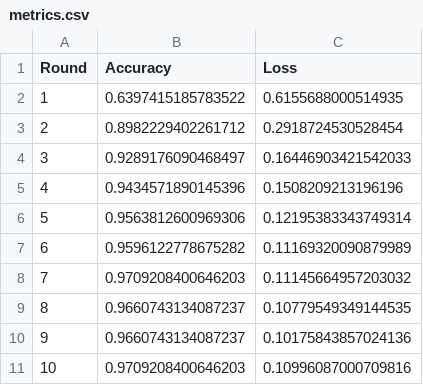
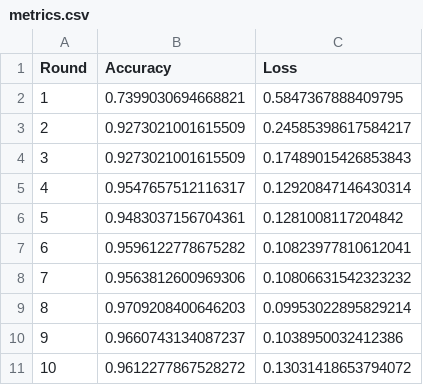
Before and after one commit to Manas1329/Federated-Learning, a CSV file: federated_healthcare/dashboard/metrics.csv, drawn as a sheet.

```diff
--- a/federated_healthcare/dashboard/metrics.csv
+++ b/federated_healthcare/dashboard/metrics.csv
@@ -1,11 +1,11 @@
 Round,Accuracy,Loss
-1,0.6397415185783522,0.6155688000514935
-2,0.8982229402261712,0.2918724530528454
-3,0.9289176090468497,0.16446903421542033
-4,0.9434571890145396,0.1508209213196196
-5,0.9563812600969306,0.12195383343749314
-6,0.9596122778675282,0.11169320090879989
-7,0.9709208400646203,0.11145664957203032
-8,0.9660743134087237,0.10779549349144535
-9,0.9660743134087237,0.10175843857024136
-10,0.9709208400646203,0.10996087000709816
+1,0.7399030694668821,0.5847367888409795
+2,0.9273021001615509,0.24585398617584217
+3,0.9273021001615509,0.17489015426853843
+4,0.9547657512116317,0.12920847146430314
+5,0.9483037156704361,0.1281008117204842
+6,0.9596122778675282,0.10823977810612041
+7,0.9563812600969306,0.10806631542323232
+8,0.9709208400646203,0.09953022895829214
+9,0.9660743134087237,0.1038950032412386
+10,0.9612277867528272,0.13031418653794072
```
Also changed, not shown: 14 other files.
